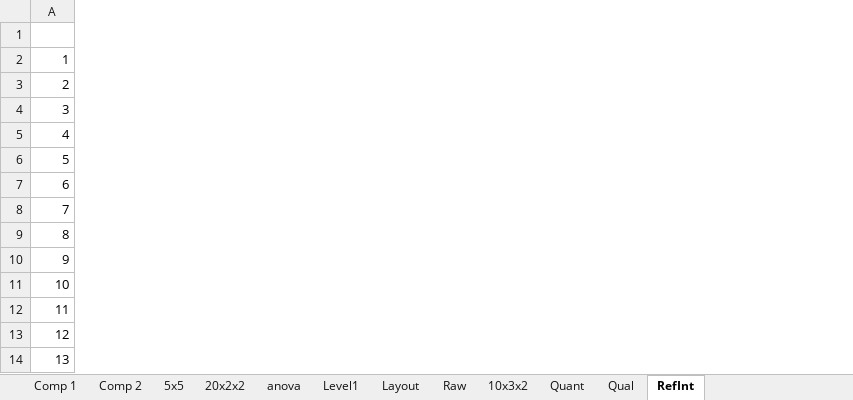
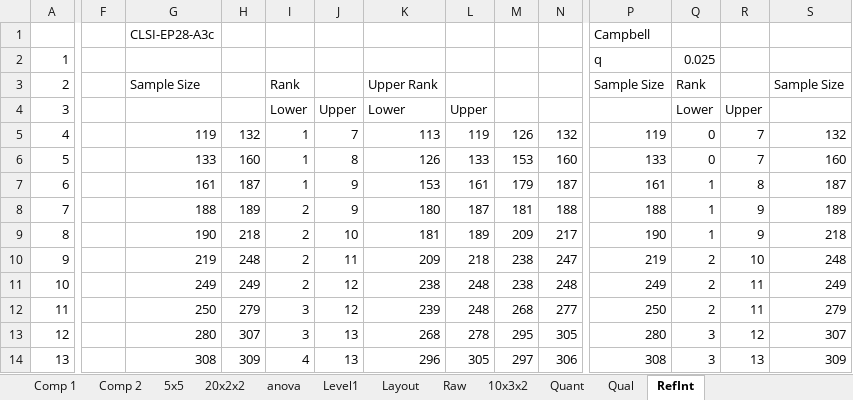
Before and after one commit to dche658/method-eval-tools, an Excel workbook: etc/mvw-test-data.xlsx, sheet RefInt, drawn as a sheet; only a part is shown, gaps mark what is left out; values as stored, in another font and other column widths than the file's, no borders; charts and pictures not drawn; the diff covers the shown part only; the diff names each change by its address in the sheet, - before the commit and + after, or states it on an @@ line.

```diff
--- a/etc/mvw-test-data.xlsx (sheet RefInt)
+++ b/etc/mvw-test-data.xlsx (sheet RefInt)
+column F, empty
+column G, rows 1-14: CLSI-EP28-A3c |  | Sample Size |  | 119 | 133 | 161 | 188 | 190 | 219 | 249 | 250 | 280 | 308
+column H, rows 5-14: 132 | 160 | 187 | 189 | 218 | 248 | 249 | 279 | 307 | 309
+column I, rows 3-14: Rank | Lower | 1 | 1 | 1 | 2 | 2 | 2 | 2 | 3 | 3 | 4
+column J, rows 4-14: Upper | 7 | 8 | 9 | 9 | 10 | 11 | 12 | 12 | 13 | 13
+column K, rows 3-14: Upper Rank | Lower | 113 | 126 | 153 | 180 | 181 | 209 | 238 | 239 | 268 | 296
+column L, rows 4-14: Upper | 119 | 133 | 161 | 187 | 189 | 218 | 248 | 248 | 278 | 305
+column M, rows 5-14: 126 | 153 | 179 | 181 | 209 | 238 | 238 | 268 | 295 | 297
+column N, rows 5-14: 132 | 160 | 187 | 188 | 217 | 247 | 248 | 277 | 305 | 306
+column P, rows 1-14: Campbell | q | Sample Size |  | 119 | 133 | 161 | 188 | 190 | 219 | 249 | 250 | 280 | 308
+column Q, rows 2-14: 0.025 | Rank | Lower | 0 | 0 | 1 | 1 | 1 | 2 | 2 | 2 | 3 | 3
+column R, rows 4-14: Upper | 7 | 7 | 8 | 9 | 9 | 10 | 11 | 11 | 12 | 13
+column S, rows 3-14: Sample Size |  | 132 | 160 | 187 | 189 | 218 | 248 | 249 | 279 | 307 | 309
```
Also changed, not shown: 22 added columns elsewhere in this sheet, charts or pictures, 16 other files.
